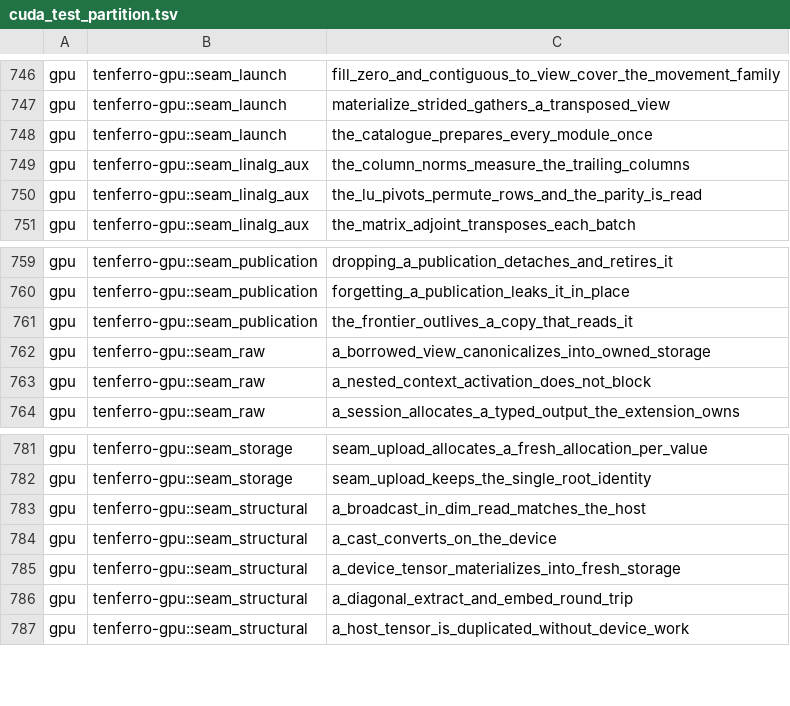
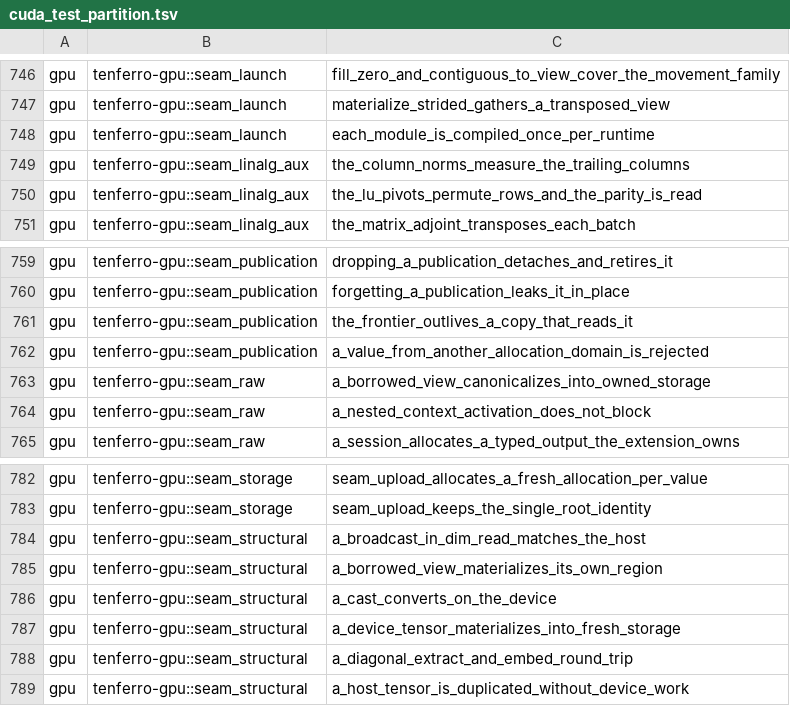
Before and after one commit to tensor4all/tenferro-rs, a TSV file: scripts/ci/cuda_test_partition.tsv, drawn as a sheet; only a part is shown, gaps mark what is left out.

Commit message:
fix(gpu)!: borrowed views reach every read path, and the lanes go green
The engine refused `TensorRead::View` in `device_read`, a functional
regression against the CubeCL engine, which accepted same-device views.

`device_read` now resolves an operand into `Borrowed(&Tensor)` or
`Owned(Box<Tensor>)` and materializes a view's region through the catalogue's
strided entry, so every `_read` operation serves a device view (offset,
zero and negative strides, any rank through the general path). `axpby` copies
nothing: both operands keep their own layout and allocation for
`CombinedStrided`. The allocation-domain check has one owner, and the BLAS1
entries call the shared `tenferro_tensor::backend` validators.

Three defects the views exposed:

- `materialize_storage` passed the source allocation's capacity where the
  kernel expects the destination element count: a region view over a larger
  allocation wrote past the compact destination, and a stride-0 broadcast view
  wrote only its first element.
- `cuda/runtime_adapter.rs`'s residency contract answered `false` for every
  view, so a produced metadata view failed with `OutputResidencyMismatch`.
- `publish` compared the device ordinal but not the allocation domain, so a
  second engine's value was published behind a frontier that does not order it.

Empty operands now follow the CPU surface: a zero-length reduced axis is a
typed `InvalidArgument`, and an empty `vdot`/`norm_squared` is 0.

`linalg_*` auxiliaries validate the destinations whose payload dtype the kernel
fixes (permutation, rank/status/pivot words, the I32 violation word, the real
norm width), so a safe function cannot reinterpret a wrong dtype.

`KernelModules::new` compiled all 11 modules eagerly and had no production
caller; the seam_launch tests now prepare their own entries (`for_entries`),
which takes that binary from 440 s to 47 s. `dot_native.read_inputs` is
`FallbackCopy`, which is what a staged read is.

The CUDA artifact cache persists to `TENFERRO_CUDA_ARTIFACT_CACHE` (pin bumped
to t4a-gpu-backend@77173c7), so a test process that touches a module reads its
cubin instead of recompiling it: `seam_structural` goes from 58.07 s to 0.45 s
on the A100.

Also: stale `webgpu` feature rows, dead Apple/WebGPU doctests and the
`cuda-next` module prose are gone; the obsolete CubeCL dependency-contract CI
test became a t4a-cuda pinned-revision contract; tenferro-ad's device tests pin
residency instead of the string "cubecl".

```diff
--- a/scripts/ci/cuda_test_partition.tsv
+++ b/scripts/ci/cuda_test_partition.tsv
@@ -747,3 +747,3 @@ gpu	tenferro-gpu::seam_launch	fill_zero_and_contiguous_to_view_cover_the_movemen
 gpu	tenferro-gpu::seam_launch	materialize_strided_gathers_a_transposed_view
-gpu	tenferro-gpu::seam_launch	the_catalogue_prepares_every_module_once
+gpu	tenferro-gpu::seam_launch	each_module_is_compiled_once_per_runtime
 gpu	tenferro-gpu::seam_linalg_aux	the_column_norms_measure_the_trailing_columns
@@ -761,2 +761,3 @@ gpu	tenferro-gpu::seam_publication	forgetting_a_publication_leaks_it_in_place
 gpu	tenferro-gpu::seam_publication	the_frontier_outlives_a_copy_that_reads_it
+gpu	tenferro-gpu::seam_publication	a_value_from_another_allocation_domain_is_rejected
 gpu	tenferro-gpu::seam_raw	a_borrowed_view_canonicalizes_into_owned_storage
@@ -783,2 +784,3 @@ gpu	tenferro-gpu::seam_storage	seam_upload_keeps_the_single_root_identity
 gpu	tenferro-gpu::seam_structural	a_broadcast_in_dim_read_matches_the_host
+gpu	tenferro-gpu::seam_structural	a_borrowed_view_materializes_its_own_region
 gpu	tenferro-gpu::seam_structural	a_cast_converts_on_the_device
```
Also changed, not shown: 23 other files.
